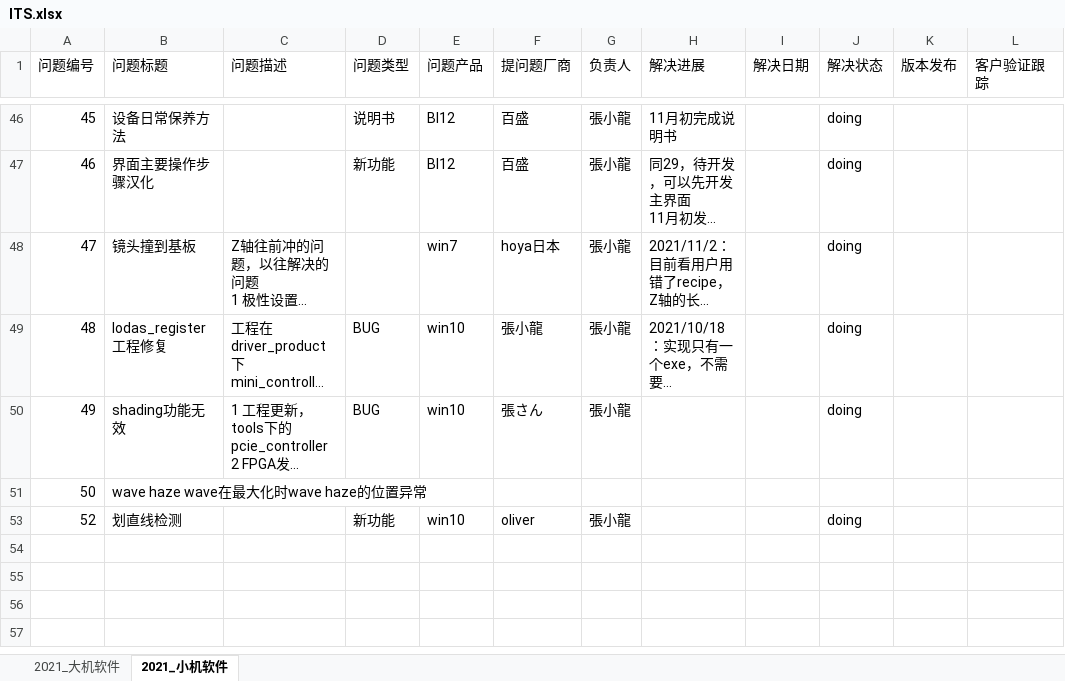
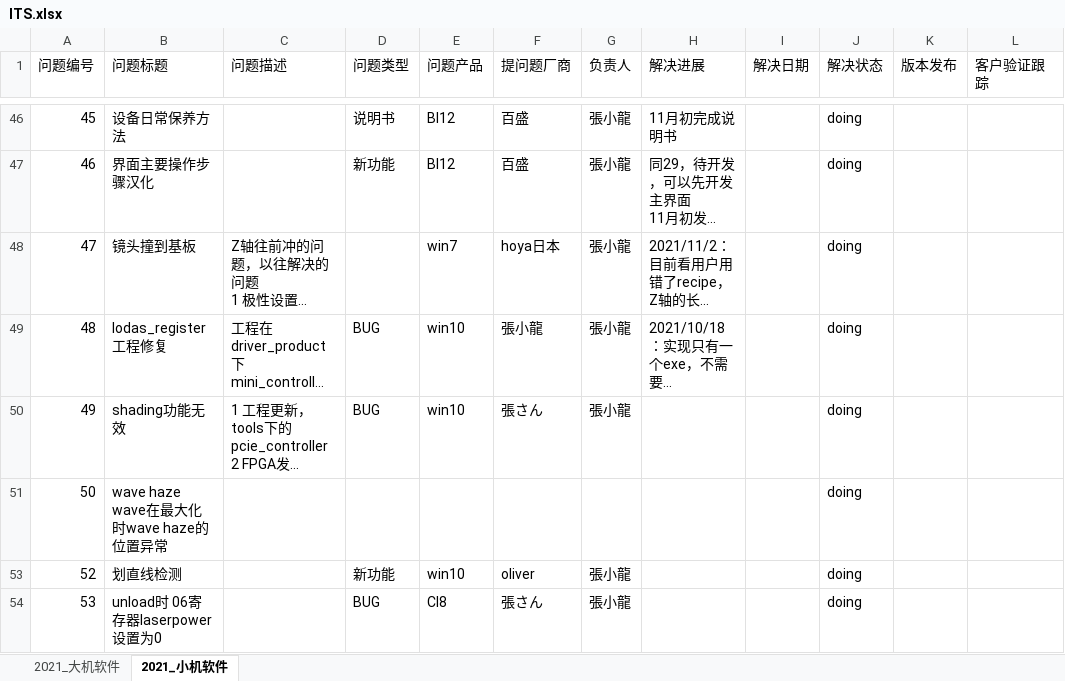
Before and after one commit to longqijun/ITS, an Excel workbook: ITS.xlsx, sheet 2021_小机软件, drawn as a sheet; only a part is shown, gaps mark what is left out; long unchanged cells end in …; values as stored, in another font and other column widths than the file's, no borders; the diff names each change by its address in the sheet, - before the commit and + after, or states it on an @@ line.

Commit message:
update

```diff
--- a/ITS.xlsx (sheet 2021_小机软件)
+++ b/ITS.xlsx (sheet 2021_小机软件)
-J51 (解决状态): (empty)
+J51 (解决状态): doing
+row 54: 53 | unload时 06寄存器laserpower设置为0 |  | BUG | CI8 | 張さん | 張小龍 |  |  | doing
```
